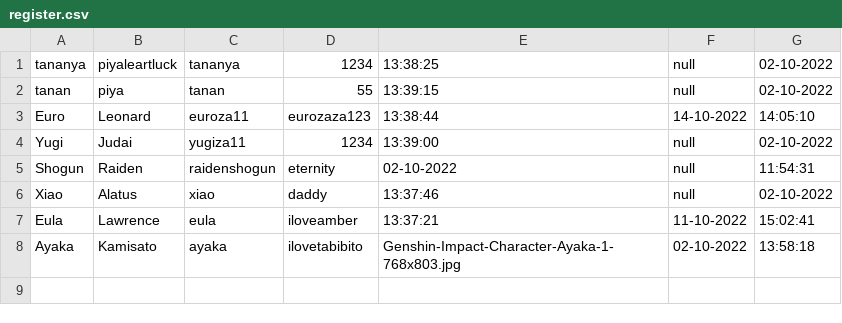
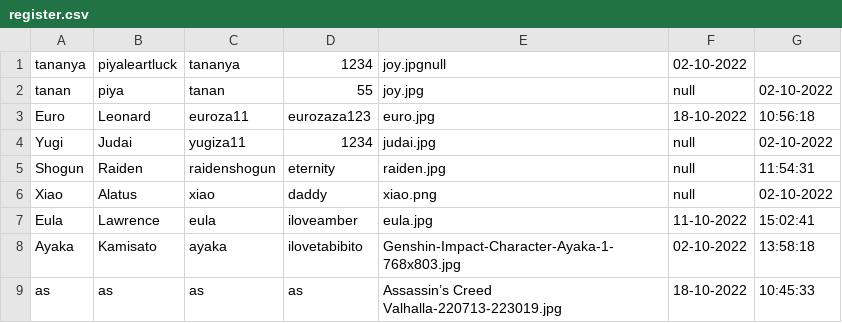
Before and after one commit to beam7894123/project-javaverse, a CSV file: filescsv/register.csv, drawn as a sheet; the diff names each change by its address in the sheet, - before the commit and + after, or states it on an @@ line.

```diff
--- a/filescsv/register.csv
+++ b/filescsv/register.csv
-E1: 13:38:25
+E1: joy.jpgnull
-F1: null
+F1: 02-10-2022
-G1: 02-10-2022
+G1: (empty)
-E2: 13:39:15
+E2: joy.jpg
-E3: 13:38:44
+E3: euro.jpg
-F3: 14-10-2022
+F3: 18-10-2022
-G3: 14:05:10
+G3: 10:56:18
-E4: 13:39:00
+E4: judai.jpg
-E5: 02-10-2022
+E5: raiden.jpg
-E6: 13:37:46
+E6: xiao.png
-E7: 13:37:21
+E7: eula.jpg
+row 9: as | as | as | as | Assassin’s Creed Valhalla-220713-223019.jpg | 18-10-2022 | 10:45:33
```
Also changed, not shown: 12 other files.
